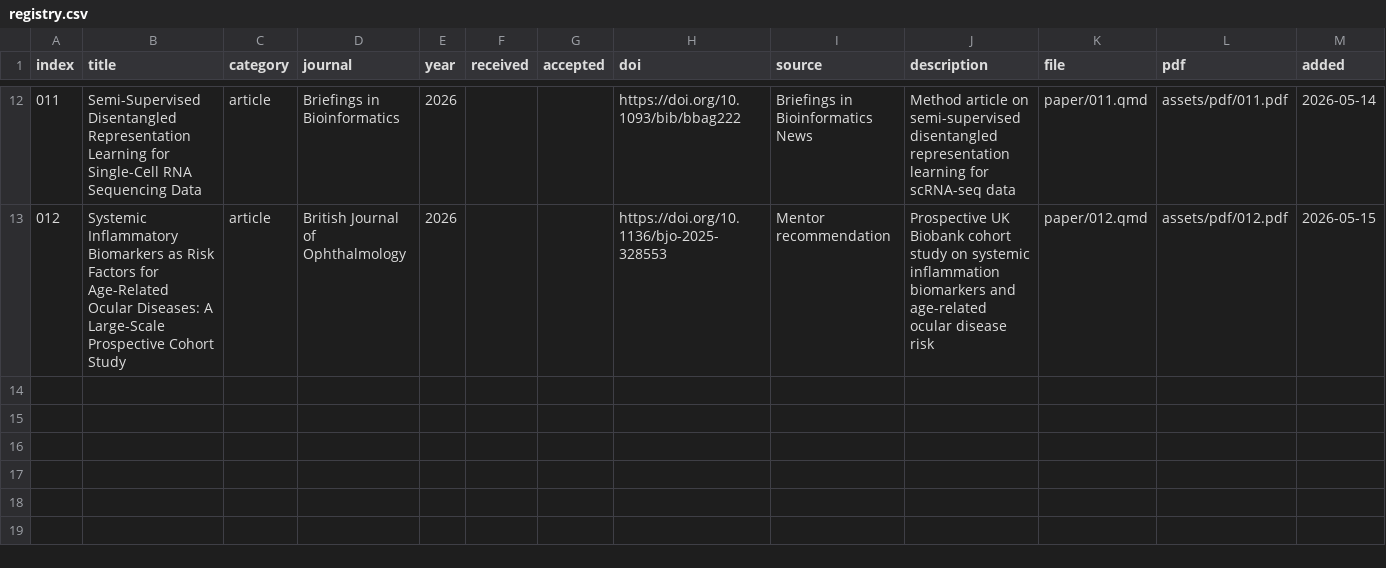
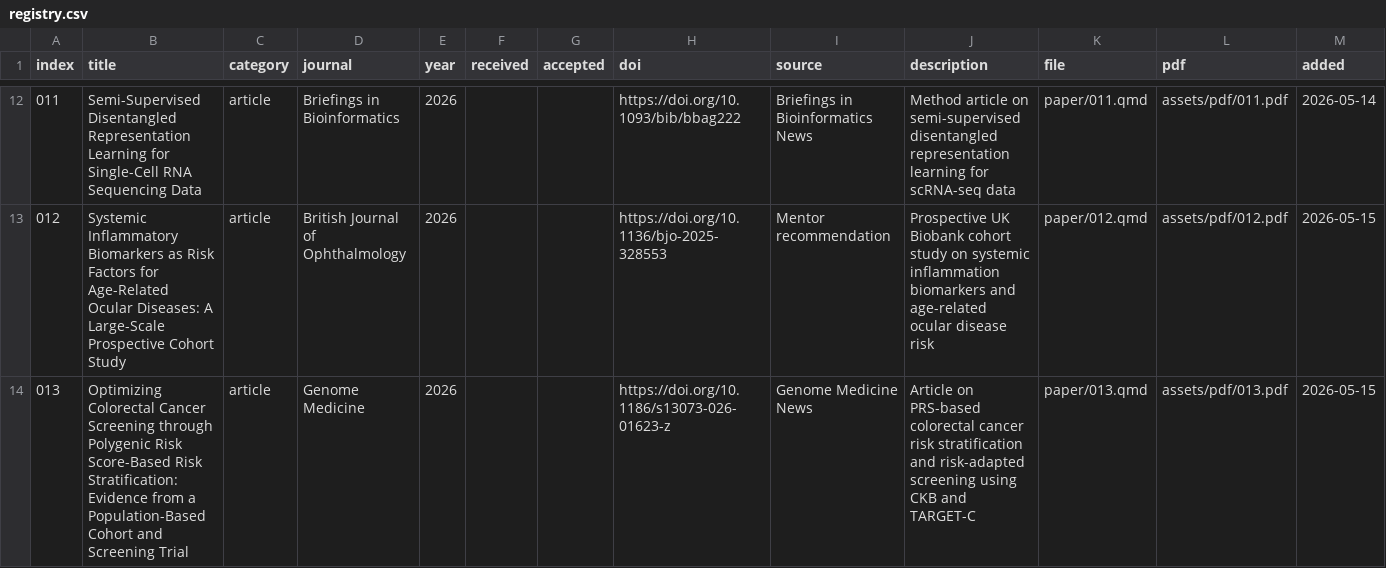
Before and after one commit to evanbio/folio, a CSV file: registry.csv, drawn as a sheet; only a part is shown, gaps mark what is left out; the diff names each change by its address in the sheet, - before the commit and + after, or states it on an @@ line.

Commit message:
feat: add paper 013 reading note

```diff
--- a/registry.csv
+++ b/registry.csv
+row 14: 013 | Optimizing Colorectal Cancer Screening through Polygenic Risk Score-Based Risk Stratification: Evidence from a Population-Based Cohort and Screening Trial | article | Genome Medicine | 2026 |  |  | https://doi.org/10.1186/s13073-026-01623-z | Genome Medicine News | Article on PRS-based colorectal cancer risk stratification and risk-adapted screening using CKB and TARGET-C | paper/013.qmd | assets/pdf/013.pdf | 2026-05-15
```
Also changed, not shown: 3 other files.
